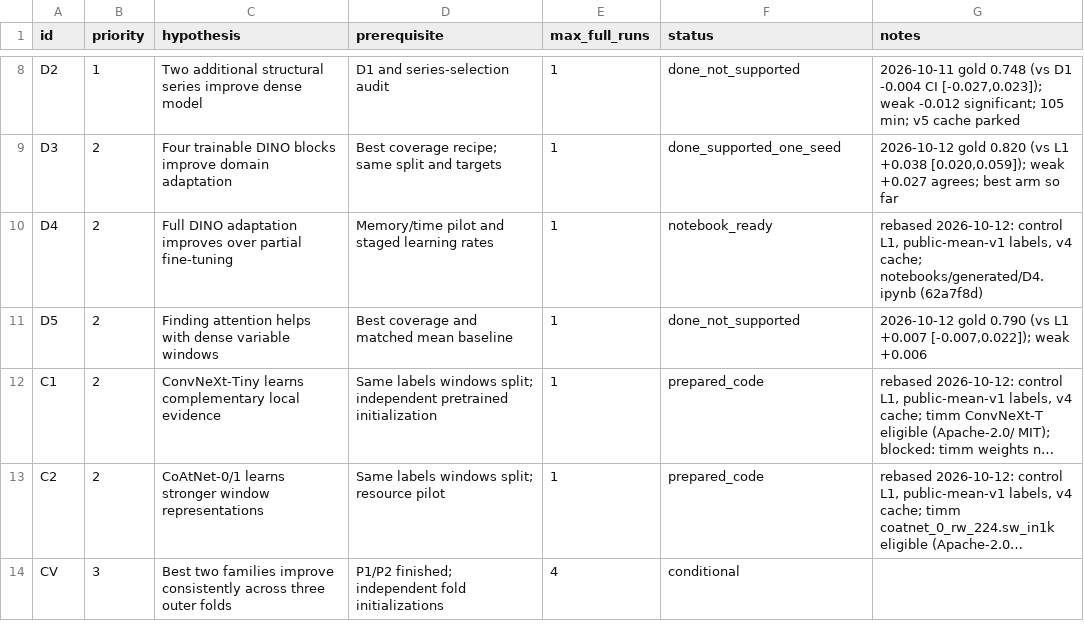
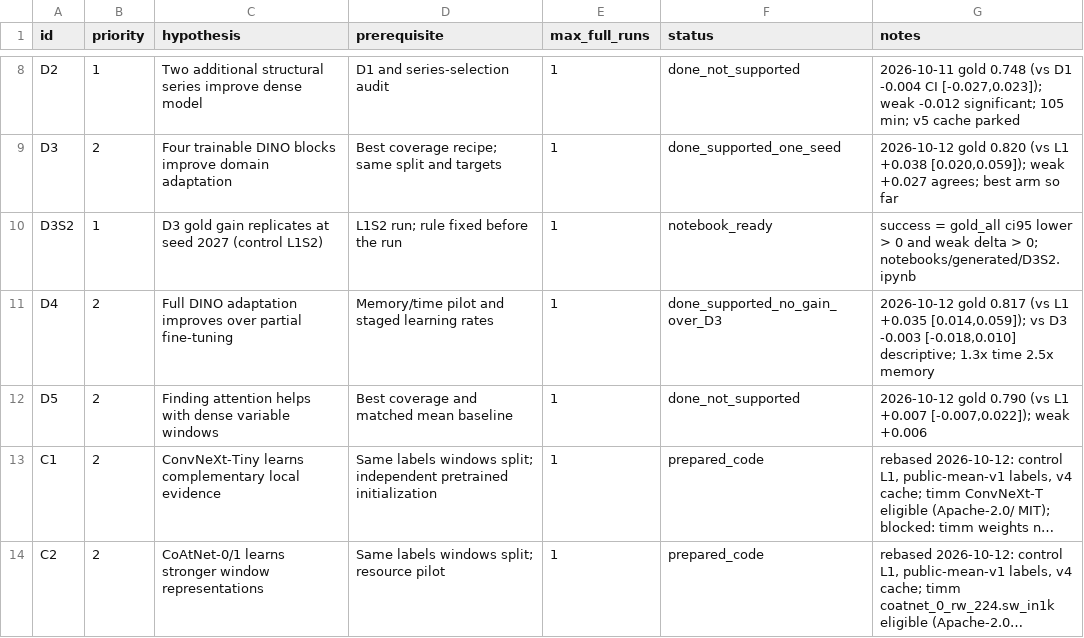
Before and after one commit to bulsahkecici/RSNA_Knee_Abnormality_Detection, a CSV file: docs/research/EXPERIMENT_QUEUE_20261009.csv, drawn as a sheet; only a part is shown, gaps mark what is left out; the shorter side is filled out with more unchanged rows; long unchanged cells end in ….

```diff
--- a/docs/research/EXPERIMENT_QUEUE_20261009.csv
+++ b/docs/research/EXPERIMENT_QUEUE_20261009.csv
@@ -9,3 +9,4 @@ D2,1,Two additional structural series improve dense model,D1 and series-selectio
 D3,2,Four trainable DINO blocks improve domain adaptation,Best coverage recipe; same split and targets,1,done_supported_one_seed,"2026-10-12 gold 0.820 (vs L1 +0.038 [0.020,0.059]); weak +0.027 agrees; best arm so far"
-D4,2,Full DINO adaptation improves over partial fine-tuning,Memory/time pilot and staged learning rates,1,notebook_ready,"rebased 2026-10-12: control L1, public-mean-v1 labels, v4 cache; notebooks/generated/D4.ipynb (62a7f8d)"
+D3S2,1,D3 gold gain replicates at seed 2027 (control L1S2),L1S2 run; rule fixed before the run,1,notebook_ready,success = gold_all ci95 lower > 0 and weak delta > 0; notebooks/generated/D3S2.ipynb
+D4,2,Full DINO adaptation improves over partial fine-tuning,Memory/time pilot and staged learning rates,1,done_supported_no_gain_over_D3,"2026-10-12 gold 0.817 (vs L1 +0.035 [0.014,0.059]); vs D3 -0.003 [-0.018,0.010] descriptive; 1.3x time 2.5x memory"
 D5,2,Finding attention helps with dense variable windows,Best coverage and matched mean baseline,1,done_not_supported,"2026-10-12 gold 0.790 (vs L1 +0.007 [-0.007,0.022]); weak +0.006"
```
Also changed, not shown: 3 other files.
